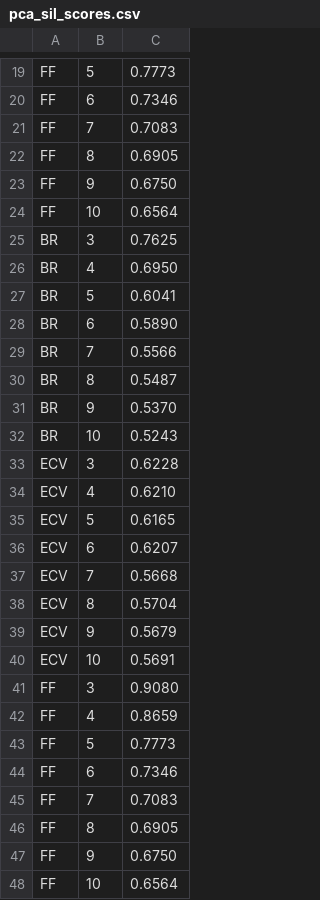
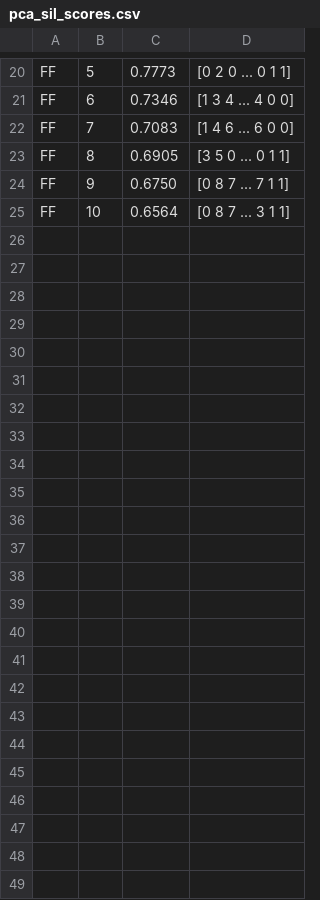
Before and after one commit to MariaElise-T/TS-Clustering, a CSV file: pca_sil_scores.csv, drawn as a sheet; only a part is shown, gaps mark what is left out; removed rows and columns are numbered as before the commit, all else as after; the diff covers the shown part only; the diff names each change by its address in the sheet, - before the commit and + after, or states it on an @@ line.

Commit message:
updated labels

```diff
--- a/pca_sil_scores.csv
+++ b/pca_sil_scores.csv
+column D, rows 20-25: [0 2 0 ... 0 1 1] | [1 3 4 ... 4 0 0] | [1 4 6 ... 6 0 0] | [3 5 0 ... 0 1 1] | [0 8 7 ... 7 1 1] | [0 8 7 ... 3 1 1]
-row 25: BR | 3 | 0.7625
-row 26: BR | 4 | 0.6950
-row 27: BR | 5 | 0.6041
-row 28: BR | 6 | 0.5890
-row 29: BR | 7 | 0.5566
-row 30: BR | 8 | 0.5487
-row 31: BR | 9 | 0.5370
-row 32: BR | 10 | 0.5243
-row 33: ECV | 3 | 0.6228
-row 34: ECV | 4 | 0.6210
-row 35: ECV | 5 | 0.6165
-row 36: ECV | 6 | 0.6207
-row 37: ECV | 7 | 0.5668
-row 38: ECV | 8 | 0.5704
-row 39: ECV | 9 | 0.5679
-row 40: ECV | 10 | 0.5691
-row 41: FF | 3 | 0.9080
-row 42: FF | 4 | 0.8659
-row 43: FF | 5 | 0.7773
-row 44: FF | 6 | 0.7346
-row 45: FF | 7 | 0.7083
-row 46: FF | 8 | 0.6905
-row 47: FF | 9 | 0.6750
-row 48: FF | 10 | 0.6564
```
Also changed, not shown: 1 added row elsewhere in this file, raw_sil_scores.csv, 14 other files.
